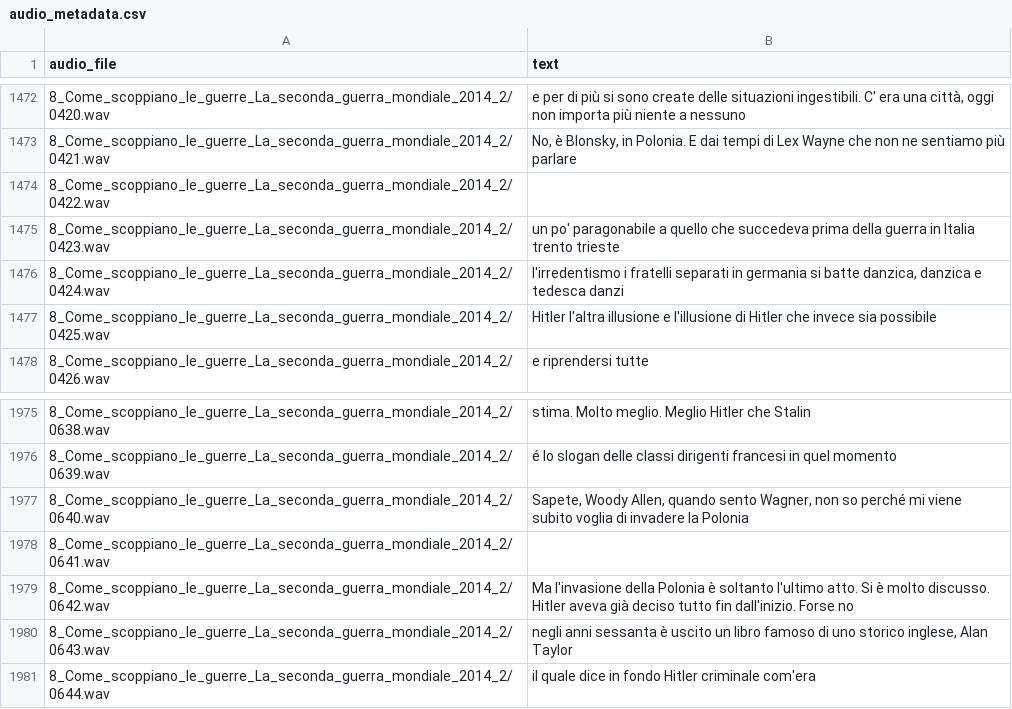
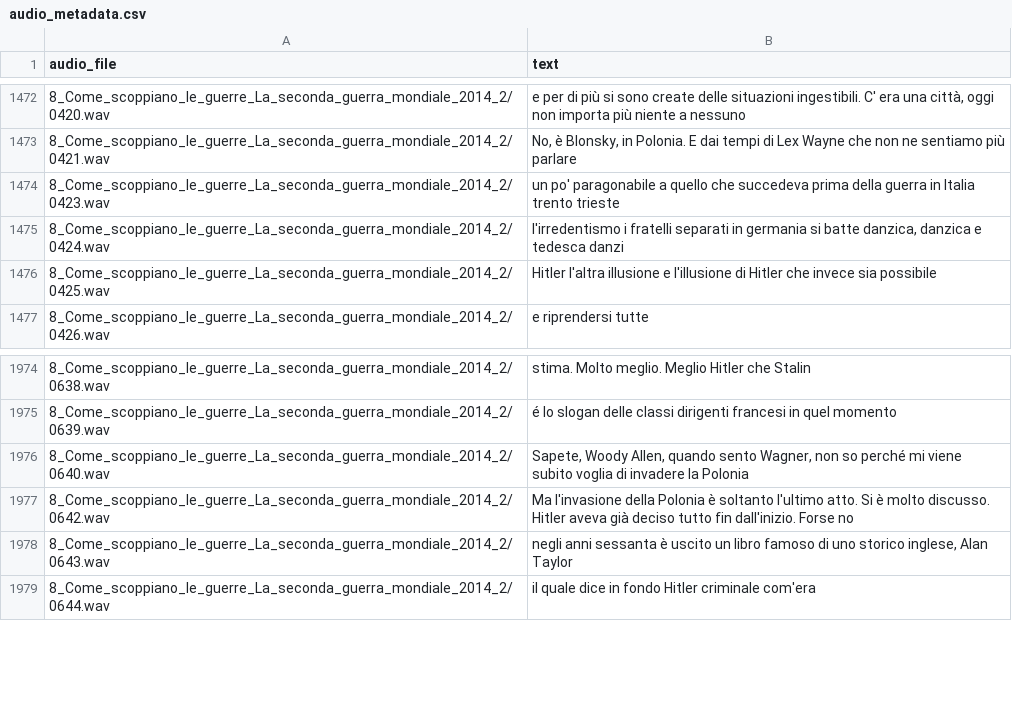
Before and after one commit to Enucatl/barbero-coqui-ai-tts, a CSV file: data/audio_metadata.csv, drawn as a sheet; only a part is shown, gaps mark what is left out.

```diff
--- a/data/audio_metadata.csv
+++ b/data/audio_metadata.csv
@@ -1473,3 +1473,2 @@ audio_file|text
 8_Come_scoppiano_le_guerre_La_seconda_guerra_mondiale_2014_2/0421.wav|No, è Blonsky, in Polonia. E dai tempi di Lex Wayne che non ne sentiamo più parlare
-8_Come_scoppiano_le_guerre_La_seconda_guerra_mondiale_2014_2/0422.wav|
 8_Come_scoppiano_le_guerre_La_seconda_guerra_mondiale_2014_2/0423.wav|un po' paragonabile a quello che succedeva prima della guerra in Italia trento trieste
@@ -1977,3 +1976,2 @@ audio_file|text
 8_Come_scoppiano_le_guerre_La_seconda_guerra_mondiale_2014_2/0640.wav|Sapete, Woody Allen, quando sento Wagner, non so perché mi viene subito voglia di invadere la Polonia
-8_Come_scoppiano_le_guerre_La_seconda_guerra_mondiale_2014_2/0641.wav|
 8_Come_scoppiano_le_guerre_La_seconda_guerra_mondiale_2014_2/0642.wav|Ma l'invasione della Polonia è soltanto l'ultimo atto. Si è molto discusso. Hitler aveva già deciso tutto fin dall'inizio. Forse no
```
Also changed, not shown: 3 other files.
